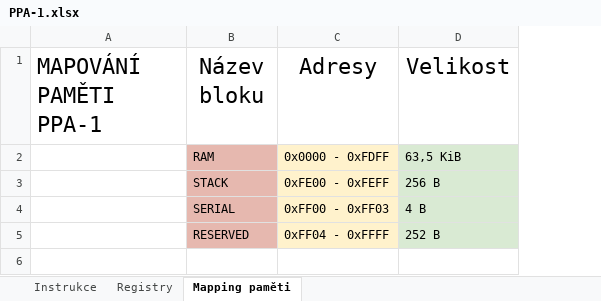
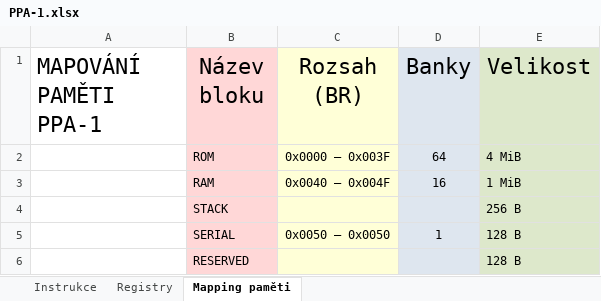
Before and after one commit to adamcir/PPA-1_Emu, an Excel workbook: PPA-1.xlsx, sheet Mapping paměti, drawn as a sheet; values as stored, in another font and other column widths than the file's, no borders; removed rows and columns are numbered as before the commit, all else as after; the diff names each change by its address in the sheet, - before the commit and + after, or states it on an @@ line.

```diff
--- a/PPA-1.xlsx (sheet Mapping paměti)
+++ b/PPA-1.xlsx (sheet Mapping paměti)
-column C (Adresy), rows 2-5: 0x0000 - 0xFDFF | 0xFE00 - 0xFEFF | 0xFF00 - 0xFF03 | 0xFF04 - 0xFFFF
+column C (Rozsah (BR)), rows 3-5: 0x0040 – 0x004F |  | 0x0050 – 0x0050
+column D (Banky), rows 3-5: 16 |  | 1
-B1 fill: none
+B1 fill: #FFD7D7
-E1 fill: none
+E1 fill: #DDE8CB
+row 2:  | ROM | 0x0000 – 0x003F | 64 | 4 MiB
-B3:B6 fill: #E6B8AF
+B3:B6 fill: #FFD7D7
-E3 (Velikost): 63,5 KiB
+E3 (Velikost): 1 MiB
-E5 (Velikost): 4 B
+E5 (Velikost): 128 B
-E6 (Velikost): 252 B
+E6 (Velikost): 128 B
```
Also changed, not shown: sheet Registry, 4 other files.
